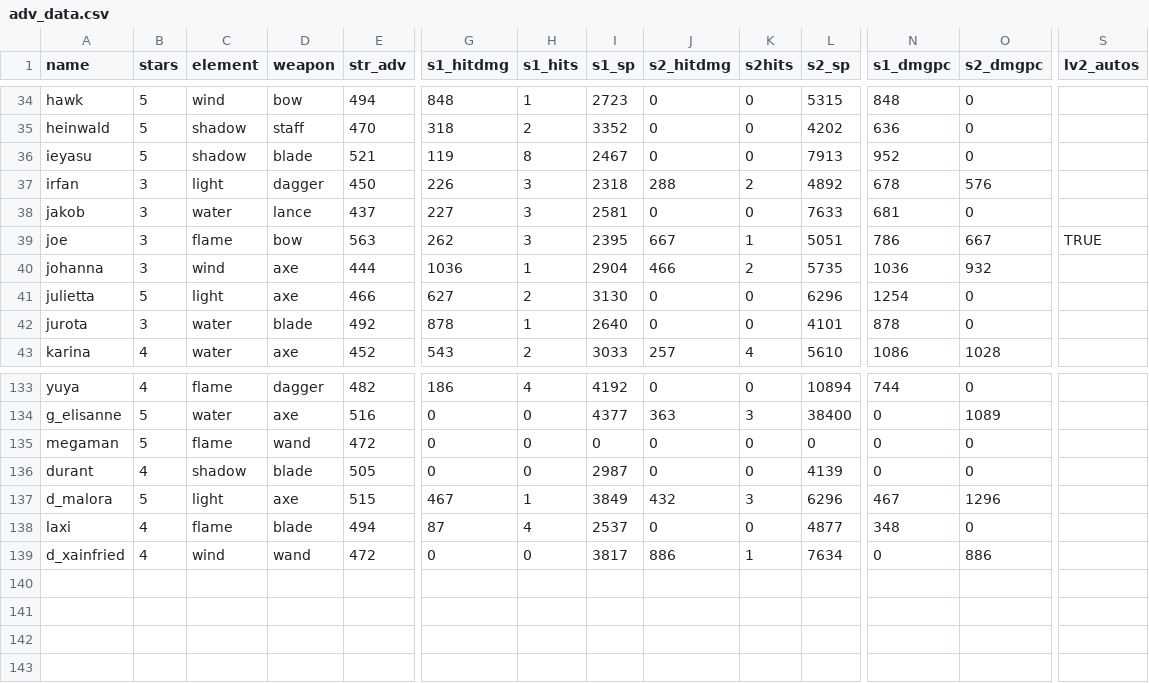
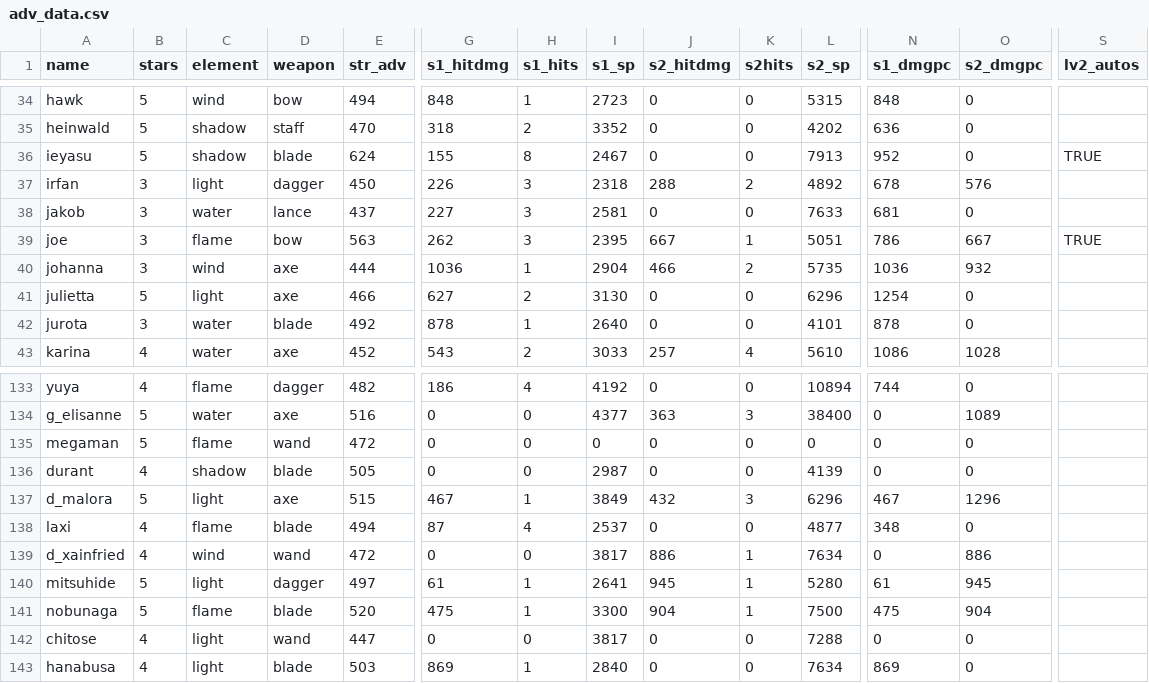
Before and after one commit to b1ueb1ues/dl, a CSV file: conf/adv_data.csv, drawn as a sheet; only a part is shown, gaps mark what is left out; rows hold the shown columns only; the diff names each change by its address in the sheet, - before the commit and + after, or states it on an @@ line.

```diff
--- a/conf/adv_data.csv
+++ b/conf/adv_data.csv
-E36 (str_adv): 521
+E36 (str_adv): 624
-G36 (s1_hitdmg): 119
+G36 (s1_hitdmg): 155
-S36 (lv2_autos): (empty)
+S36 (lv2_autos): TRUE
+row 140: mitsuhide | 5 | light | dagger | 497 | 61 | 1 | 2641 | 945 | 1 | 5280 | 61 | 945
+row 141: nobunaga | 5 | flame | blade | 520 | 475 | 1 | 3300 | 904 | 1 | 7500 | 475 | 904
+row 142: chitose | 4 | light | wand | 447 | 0 | 0 | 3817 | 0 | 0 | 7288 | 0 | 0
+row 143: hanabusa | 4 | light | blade | 503 | 869 | 1 | 2840 | 0 | 0 | 7634 | 869 | 0
```
Also changed, not shown: 13 other files.
